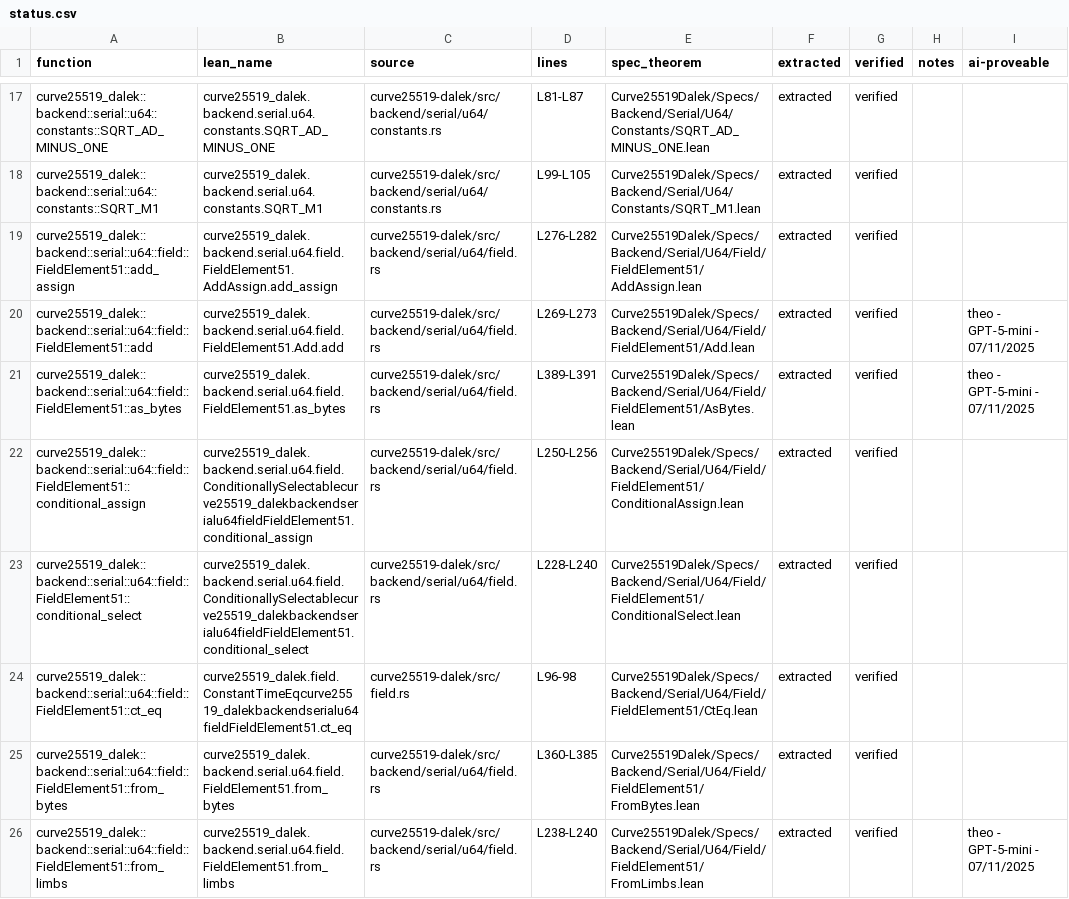
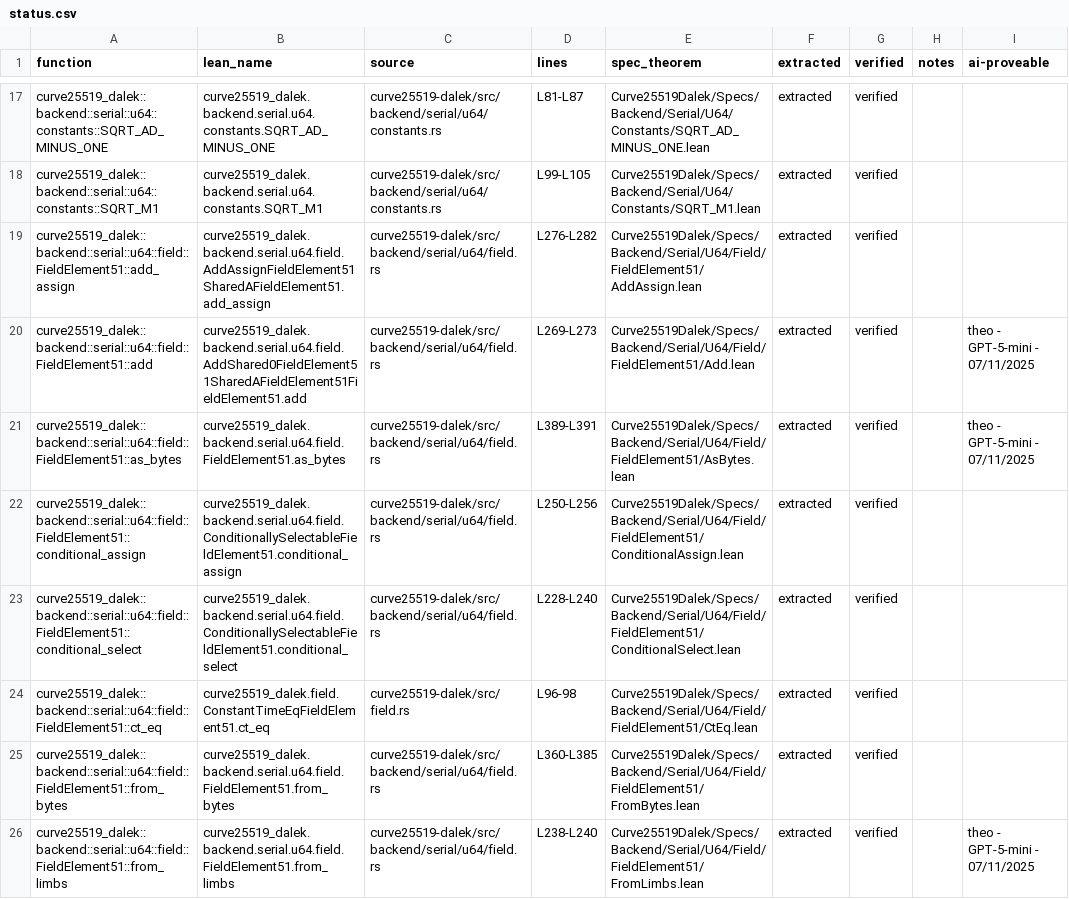
Before and after one commit to Beneficial-AI-Foundation/curve25519-dalek-lean-verify, a CSV file: status.csv, drawn as a sheet; only a part is shown, gaps mark what is left out; the diff covers the shown part only.

Commit message:
update lean names

```diff
--- a/status.csv
+++ b/status.csv
@@ -18,8 +18,8 @@ curve25519_dalek::backend::serial::u64::constants::SQRT_AD_MINUS_ONE,curve25519_
 curve25519_dalek::backend::serial::u64::constants::SQRT_M1,curve25519_dalek.backend.serial.u64.constants.SQRT_M1,curve25519-dalek/src/backend/serial/u64/constants.rs,L99-L105,Curve25519Dalek/Specs/Backend/Serial/U64/Constants/SQRT_M1.lean,extracted,verified,,
-curve25519_dalek::backend::serial::u64::field::FieldElement51::add_assign,curve25519_dalek.backend.serial.u64.field.FieldElement51.AddAssign.add_assign,curve25519-dalek/src/backend/serial/u64/field.rs,L276-L282,Curve25519Dalek/Specs/Backend/Serial/U64/Field/FieldElement51/AddAssign.lean,extracted,verified,,
-curve25519_dalek::backend::serial::u64::field::FieldElement51::add,curve25519_dalek.backend.serial.u64.field.FieldElement51.Add.add,curve25519-dalek/src/backend/serial/u64/field.rs,L269-L273,Curve25519Dalek/Specs/Backend/Serial/U64/Field/FieldElement51/Add.lean,extracted,verified,,theo - GPT-5-mini - 07/11/2025
+curve25519_dalek::backend::serial::u64::field::FieldElement51::add_assign,curve25519_dalek.backend.serial.u64.field.AddAssignFieldElement51SharedAFieldElement51.add_assign,curve25519-dalek/src/backend/serial/u64/field.rs,L276-L282,Curve25519Dalek/Specs/Backend/Serial/U64/Field/FieldElement51/AddAssign.lean,extracted,verified,,
+curve25519_dalek::backend::serial::u64::field::FieldElement51::add,curve25519_dalek.backend.serial.u64.field.AddShared0FieldElement51SharedAFieldElement51FieldElement51.add,curve25519-dalek/src/backend/serial/u64/field.rs,L269-L273,Curve25519Dalek/Specs/Backend/Serial/U64/Field/FieldElement51/Add.lean,extracted,verified,,theo - GPT-5-mini - 07/11/2025
 curve25519_dalek::backend::serial::u64::field::FieldElement51::as_bytes,curve25519_dalek.backend.serial.u64.field.FieldElement51.as_bytes,curve25519-dalek/src/backend/serial/u64/field.rs,L389-L391,Curve25519Dalek/Specs/Backend/Serial/U64/Field/FieldElement51/AsBytes.lean,extracted,verified,,theo - GPT-5-mini - 07/11/2025
-curve25519_dalek::backend::serial::u64::field::FieldElement51::conditional_assign,curve25519_dalek.backend.serial.u64.field.ConditionallySelectablecurve25519_dalekbackendserialu64fieldFieldElement51.conditional_assign,curve25519-dalek/src/backend/serial/u64/field.rs,L250-L256,Curve25519Dalek/Specs/Backend/Serial/U64/Field/FieldElement51/ConditionalAssign.lean,extracted,verified,,
-curve25519_dalek::backend::serial::u64::field::FieldElement51::conditional_select,curve25519_dalek.backend.serial.u64.field.ConditionallySelectablecurve25519_dalekbackendserialu64fieldFieldElement51.conditional_select,curve25519-dalek/src/backend/serial/u64/field.rs,L228-L240,Curve25519Dalek/Specs/Backend/Serial/U64/Field/FieldElement51/ConditionalSelect.lean,extracted,verified,,
-curve25519_dalek::backend::serial::u64::field::FieldElement51::ct_eq,curve25519_dalek.field.ConstantTimeEqcurve25519_dalekbackendserialu64fieldFieldElement51.ct_eq,curve25519-dalek/src/field.rs,L96-98,Curve25519Dalek/Specs/Backend/Serial/U64/Field/FieldElement51/CtEq.lean,extracted,verified,,
+curve25519_dalek::backend::serial::u64::field::FieldElement51::conditional_assign,curve25519_dalek.backend.serial.u64.field.ConditionallySelectableFieldElement51.conditional_assign,curve25519-dalek/src/backend/serial/u64/field.rs,L250-L256,Curve25519Dalek/Specs/Backend/Serial/U64/Field/FieldElement51/ConditionalAssign.lean,extracted,verified,,
+curve25519_dalek::backend::serial::u64::field::FieldElement51::conditional_select,curve25519_dalek.backend.serial.u64.field.ConditionallySelectableFieldElement51.conditional_select,curve25519-dalek/src/backend/serial/u64/field.rs,L228-L240,Curve25519Dalek/Specs/Backend/Serial/U64/Field/FieldElement51/ConditionalSelect.lean,extracted,verified,,
+curve25519_dalek::backend::serial::u64::field::FieldElement51::ct_eq,curve25519_dalek.field.ConstantTimeEqFieldElement51.ct_eq,curve25519-dalek/src/field.rs,L96-98,Curve25519Dalek/Specs/Backend/Serial/U64/Field/FieldElement51/CtEq.lean,extracted,verified,,
 curve25519_dalek::backend::serial::u64::field::FieldElement51::from_bytes,curve25519_dalek.backend.serial.u64.field.FieldElement51.from_bytes,curve25519-dalek/src/backend/serial/u64/field.rs,L360-L385,Curve25519Dalek/Specs/Backend/Serial/U64/Field/FieldElement51/FromBytes.lean,extracted,verified,,
```
Also changed, not shown: 9 edited cells elsewhere in this file.
